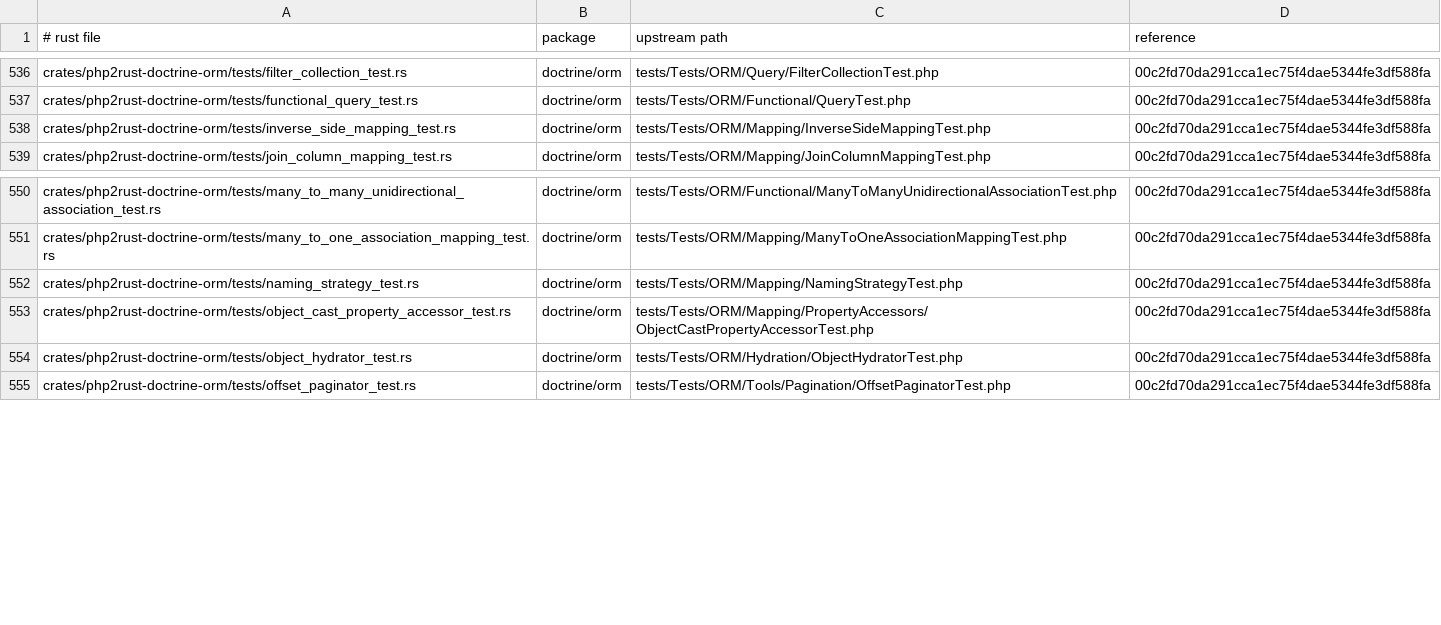
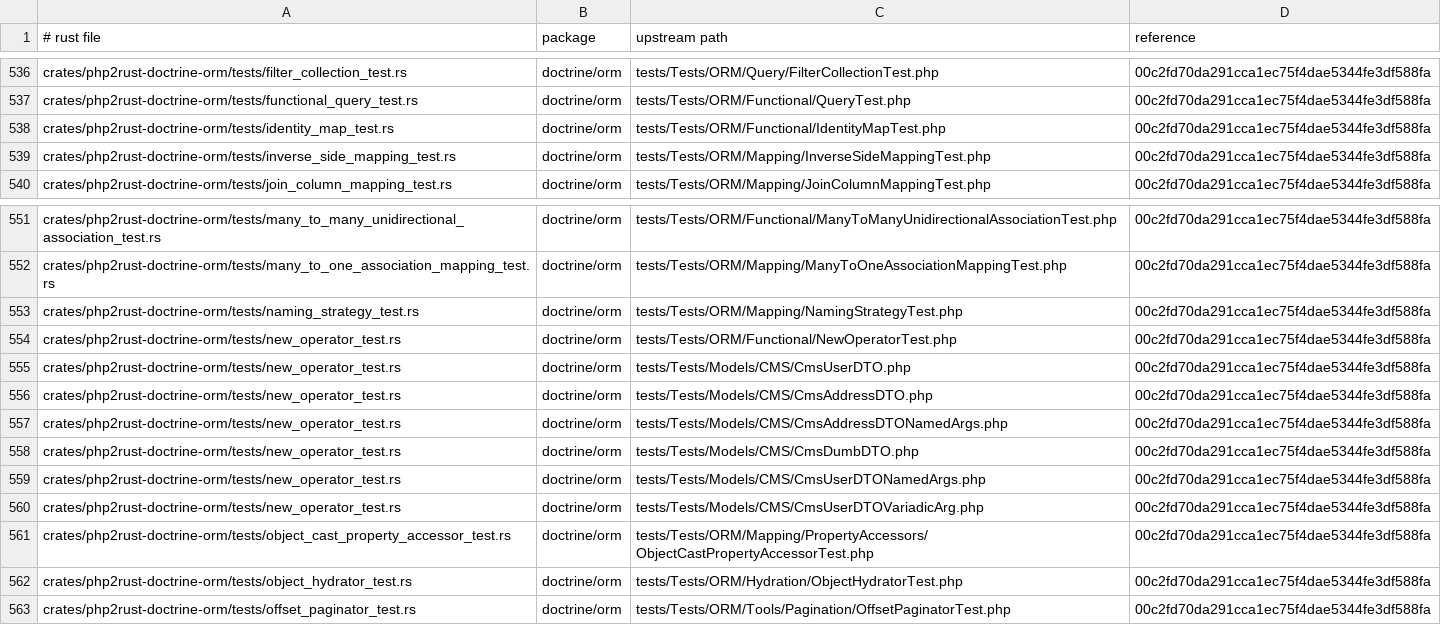
Before and after one commit to D-Nations/php2rust-doctrine-orm, a TSV file: parity/sources.tsv, drawn as a sheet; only a part is shown, gaps mark what is left out.

```diff
--- a/parity/sources.tsv
+++ b/parity/sources.tsv
@@ -537,2 +537,3 @@ crates/php2rust-doctrine-orm/tests/filter_collection_test.rs	doctrine/orm	tests/
 crates/php2rust-doctrine-orm/tests/functional_query_test.rs	doctrine/orm	tests/Tests/ORM/Functional/QueryTest.php	00c2fd70da291cca1ec75f4dae5344fe3df588fa
+crates/php2rust-doctrine-orm/tests/identity_map_test.rs	doctrine/orm	tests/Tests/ORM/Functional/IdentityMapTest.php	00c2fd70da291cca1ec75f4dae5344fe3df588fa
 crates/php2rust-doctrine-orm/tests/inverse_side_mapping_test.rs	doctrine/orm	tests/Tests/ORM/Mapping/InverseSideMappingTest.php	00c2fd70da291cca1ec75f4dae5344fe3df588fa
@@ -552,2 +553,9 @@ crates/php2rust-doctrine-orm/tests/many_to_one_association_mapping_test.rs	doctr
 crates/php2rust-doctrine-orm/tests/naming_strategy_test.rs	doctrine/orm	tests/Tests/ORM/Mapping/NamingStrategyTest.php	00c2fd70da291cca1ec75f4dae5344fe3df588fa
+crates/php2rust-doctrine-orm/tests/new_operator_test.rs	doctrine/orm	tests/Tests/ORM/Functional/NewOperatorTest.php	00c2fd70da291cca1ec75f4dae5344fe3df588fa
+crates/php2rust-doctrine-orm/tests/new_operator_test.rs	doctrine/orm	tests/Tests/Models/CMS/CmsUserDTO.php	00c2fd70da291cca1ec75f4dae5344fe3df588fa
+crates/php2rust-doctrine-orm/tests/new_operator_test.rs	doctrine/orm	tests/Tests/Models/CMS/CmsAddressDTO.php	00c2fd70da291cca1ec75f4dae5344fe3df588fa
+crates/php2rust-doctrine-orm/tests/new_operator_test.rs	doctrine/orm	tests/Tests/Models/CMS/CmsAddressDTONamedArgs.php	00c2fd70da291cca1ec75f4dae5344fe3df588fa
+crates/php2rust-doctrine-orm/tests/new_operator_test.rs	doctrine/orm	tests/Tests/Models/CMS/CmsDumbDTO.php	00c2fd70da291cca1ec75f4dae5344fe3df588fa
+crates/php2rust-doctrine-orm/tests/new_operator_test.rs	doctrine/orm	tests/Tests/Models/CMS/CmsUserDTONamedArgs.php	00c2fd70da291cca1ec75f4dae5344fe3df588fa
+crates/php2rust-doctrine-orm/tests/new_operator_test.rs	doctrine/orm	tests/Tests/Models/CMS/CmsUserDTOVariadicArg.php	00c2fd70da291cca1ec75f4dae5344fe3df588fa
 crates/php2rust-doctrine-orm/tests/object_cast_property_accessor_test.rs	doctrine/orm	tests/Tests/ORM/Mapping/PropertyAccessors/ObjectCastPropertyAccessorTest.php	00c2fd70da291cca1ec75f4dae5344fe3df588fa
```
Also changed, not shown: 2 other files.
